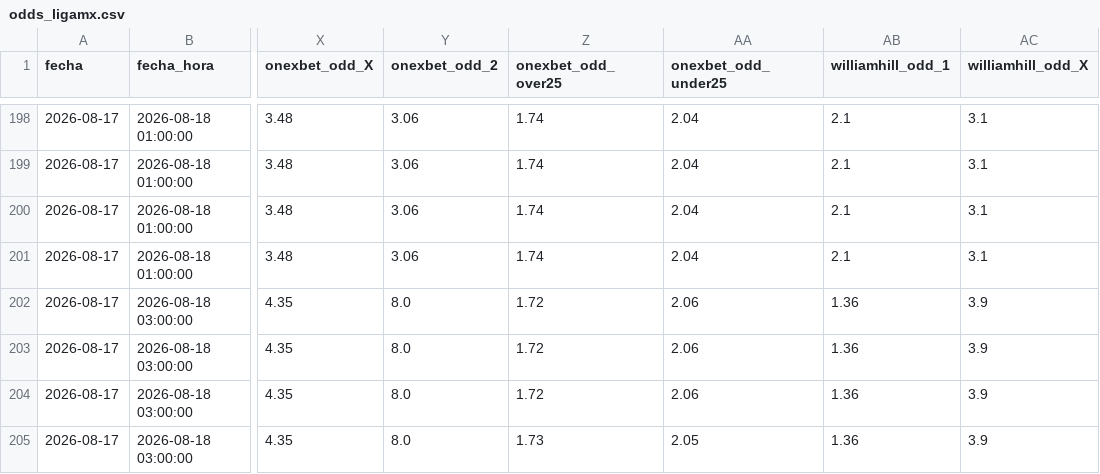
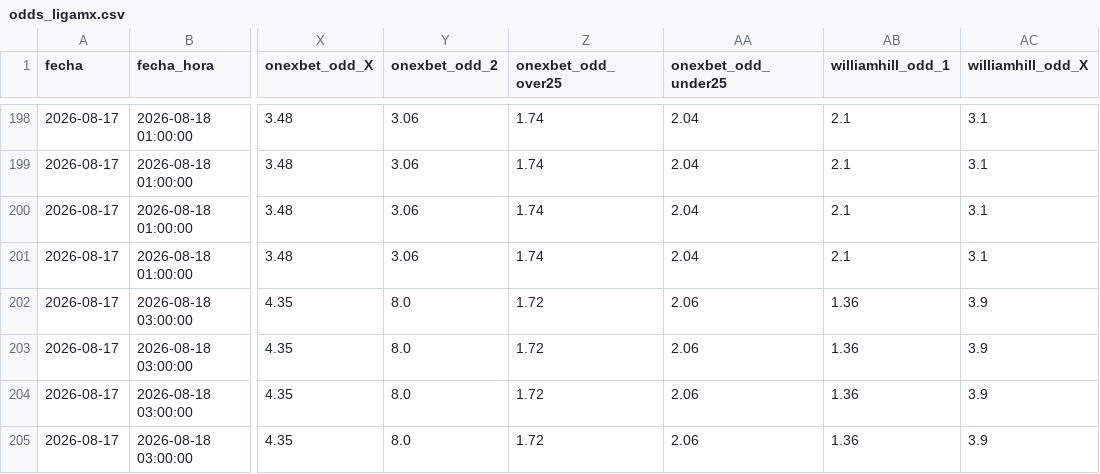
Before and after one commit to MauCarVaz1995/LigaMX, a CSV file: data/processed/odds_ligamx.csv, drawn as a sheet; only a part is shown, gaps mark what is left out; the diff names each change by its address in the sheet, - before the commit and + after, or states it on an @@ line.

```diff
--- a/data/processed/odds_ligamx.csv
+++ b/data/processed/odds_ligamx.csv
-Z205 (onexbet_odd_over25): 1.73
+Z205 (onexbet_odd_over25): 1.72
-AA205 (onexbet_odd_under25): 2.05
+AA205 (onexbet_odd_under25): 2.06
```
Also changed, not shown: 1 other file.
